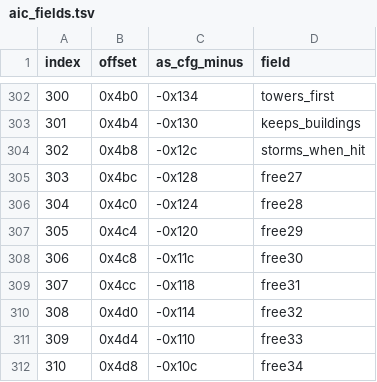
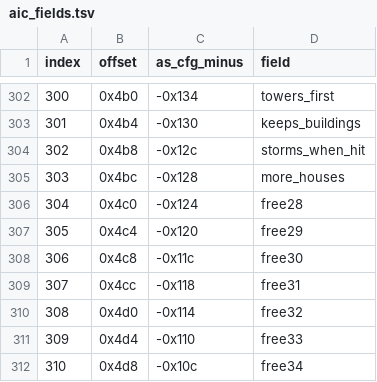
Before and after one commit to YannickAaron/Strong-Hold-source, a TSV file: re/data/aic_fields.tsv, drawn as a sheet; only a part is shown, gaps mark what is left out.

```diff
--- a/re/data/aic_fields.tsv
+++ b/re/data/aic_fields.tsv
@@ -304,3 +304,3 @@ index	offset	as_cfg_minus	field
 302	0x4b8	-0x12c	storms_when_hit
-303	0x4bc	-0x128	free27
+303	0x4bc	-0x128	more_houses
 304	0x4c0	-0x124	free28
```
Also changed, not shown: 3 other files.
